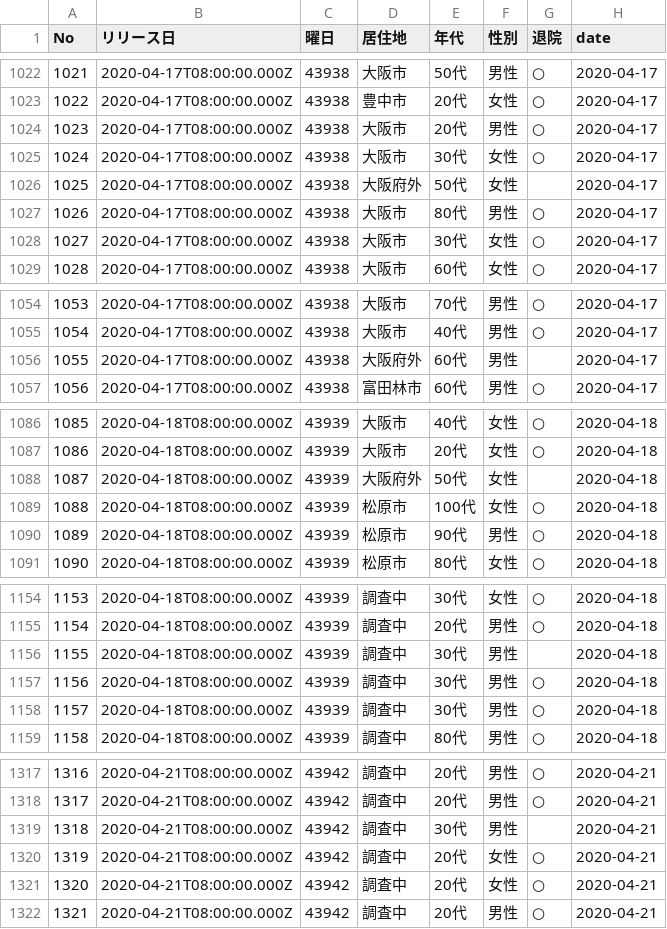
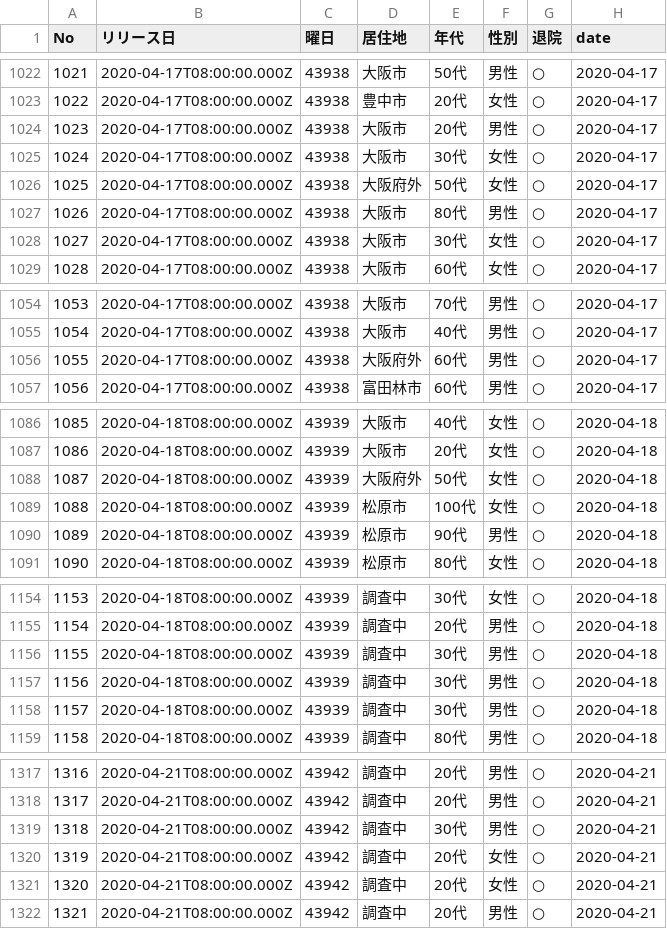
Before and after one commit to tomfook/covid-notifier, a CSV file: infections_osaka.csv, drawn as a sheet; only a part is shown, gaps mark what is left out; the diff covers the shown part only.

```diff
--- a/infections_osaka.csv
+++ b/infections_osaka.csv
@@ -1025,3 +1025,3 @@ No,リリース日,曜日,居住地,年代,性別,退院,date
 1024,2020-04-17T08:00:00.000Z,43938,大阪市,30代,女性,○,2020-04-17
-1025,2020-04-17T08:00:00.000Z,43938,大阪府外,50代,女性,"",2020-04-17
+1025,2020-04-17T08:00:00.000Z,43938,大阪府外,50代,女性,○,2020-04-17
 1026,2020-04-17T08:00:00.000Z,43938,大阪市,80代,男性,○,2020-04-17
@@ -1055,3 +1055,3 @@ No,リリース日,曜日,居住地,年代,性別,退院,date
 1054,2020-04-17T08:00:00.000Z,43938,大阪市,40代,男性,○,2020-04-17
-1055,2020-04-17T08:00:00.000Z,43938,大阪府外,60代,男性,"",2020-04-17
+1055,2020-04-17T08:00:00.000Z,43938,大阪府外,60代,男性,○,2020-04-17
 1056,2020-04-17T08:00:00.000Z,43938,富田林市,60代,男性,○,2020-04-17
@@ -1087,3 +1087,3 @@ No,リリース日,曜日,居住地,年代,性別,退院,date
 1086,2020-04-18T08:00:00.000Z,43939,大阪市,20代,女性,○,2020-04-18
-1087,2020-04-18T08:00:00.000Z,43939,大阪府外,50代,女性,"",2020-04-18
+1087,2020-04-18T08:00:00.000Z,43939,大阪府外,50代,女性,○,2020-04-18
 1088,2020-04-18T08:00:00.000Z,43939,松原市,100代,女性,○,2020-04-18
@@ -1155,3 +1155,3 @@ No,リリース日,曜日,居住地,年代,性別,退院,date
 1154,2020-04-18T08:00:00.000Z,43939,調査中,20代,男性,○,2020-04-18
-1155,2020-04-18T08:00:00.000Z,43939,調査中,30代,男性,"",2020-04-18
+1155,2020-04-18T08:00:00.000Z,43939,調査中,30代,男性,○,2020-04-18
 1156,2020-04-18T08:00:00.000Z,43939,調査中,30代,男性,○,2020-04-18
@@ -1318,3 +1318,3 @@ No,リリース日,曜日,居住地,年代,性別,退院,date
 1317,2020-04-21T08:00:00.000Z,43942,調査中,20代,男性,○,2020-04-21
-1318,2020-04-21T08:00:00.000Z,43942,調査中,30代,男性,"",2020-04-21
+1318,2020-04-21T08:00:00.000Z,43942,調査中,30代,男性,○,2020-04-21
 1319,2020-04-21T08:00:00.000Z,43942,調査中,20代,女性,○,2020-04-21
```
Also changed, not shown: 3 added rows, 1 removed row and 18 edited cells elsewhere in this file, infections_kyoto.csv, infections_okayama.csv, 2 other files.
